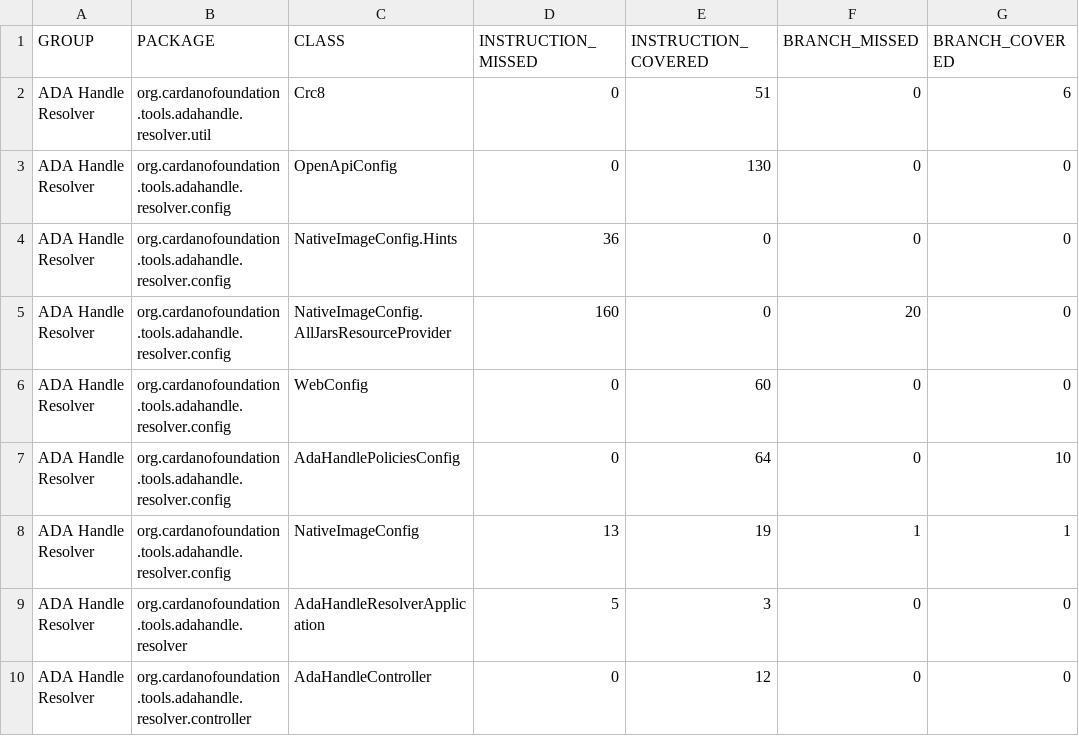
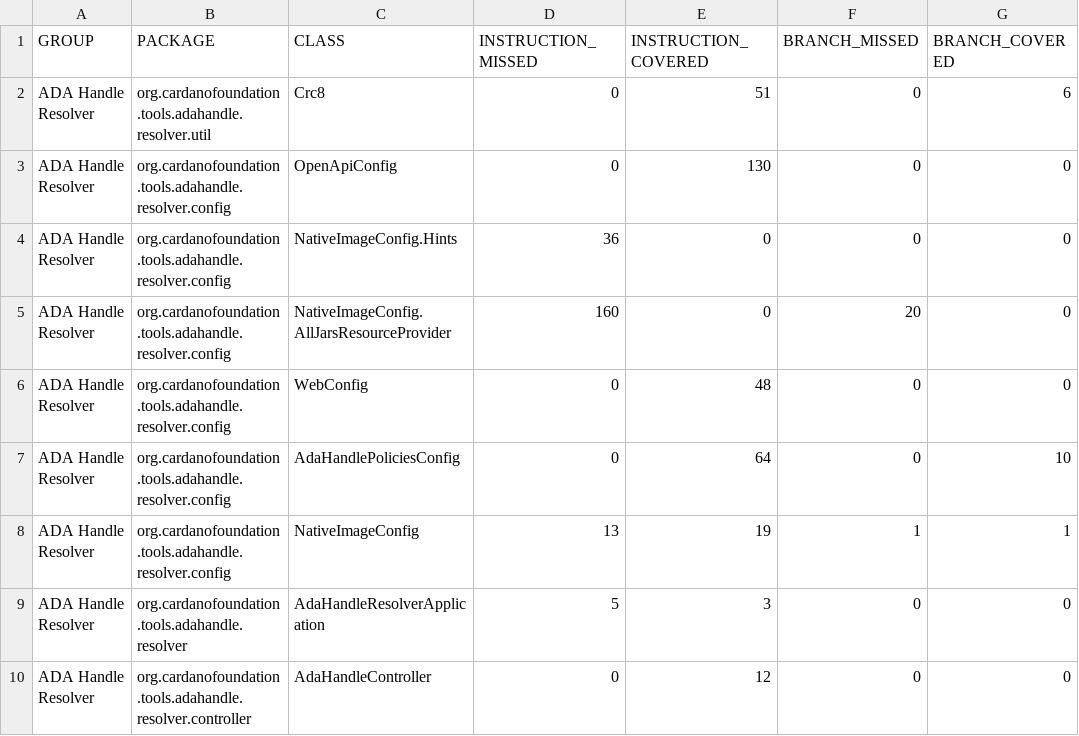
Before and after one commit to cardano-foundation/cf-adahandle-resolver, a CSV file: coverage-report/jacoco.csv, drawn as a sheet; only a part is shown; the diff names each change by its address in the sheet, - before the commit and + after, or states it on an @@ line.

```diff
--- a/coverage-report/jacoco.csv
+++ b/coverage-report/jacoco.csv
-E6 (INSTRUCTION_COVERED): 60
+E6 (INSTRUCTION_COVERED): 48
```
Also changed, not shown: 13 other files.
